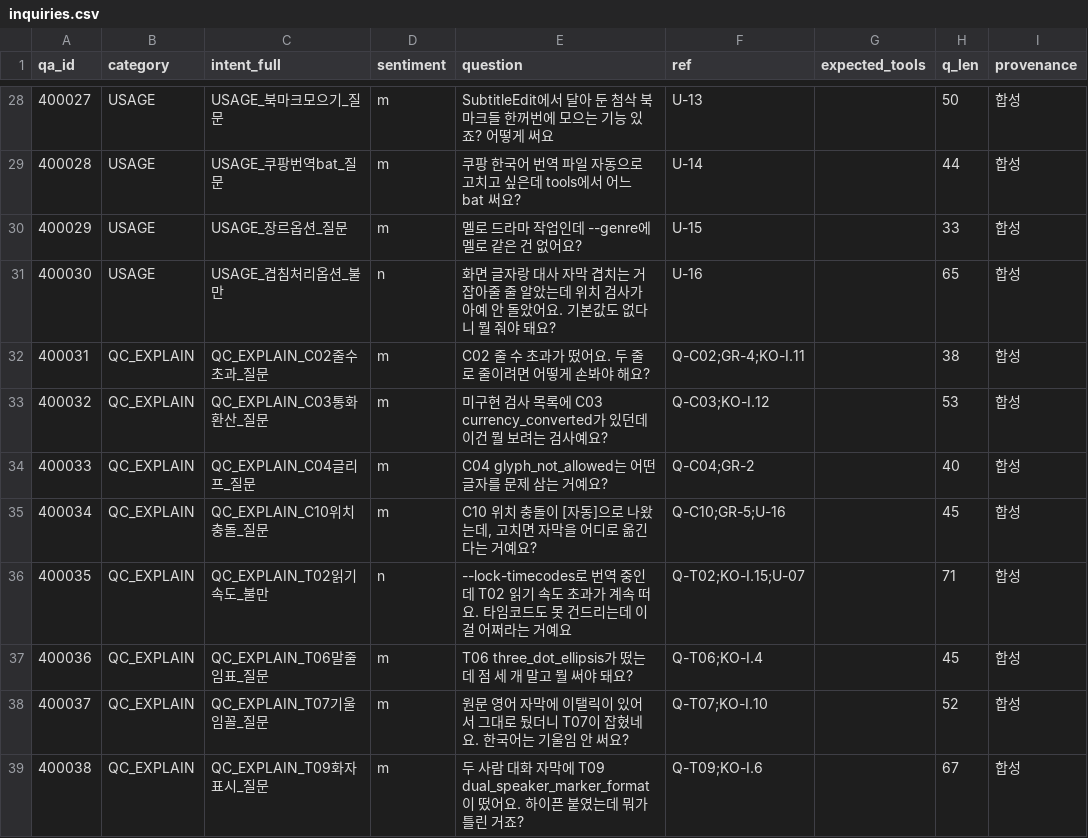
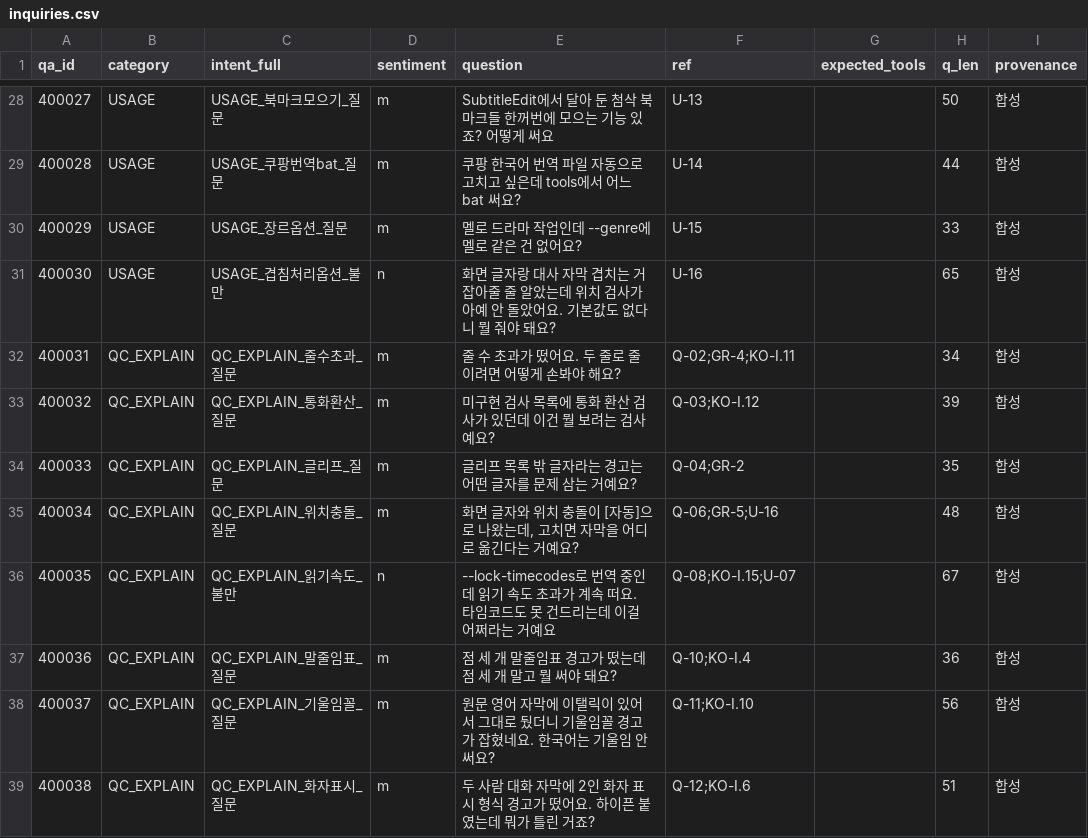
Before and after one commit to tigermorning/subtitle-help-agent, a CSV file: data/inquiries.csv, drawn as a sheet; only a part is shown, gaps mark what is left out; the diff covers the shown part only.

```diff
--- a/data/inquiries.csv
+++ b/data/inquiries.csv
@@ -31,9 +31,9 @@
 400030,USAGE,USAGE_겹침처리옵션_불만,n,화면 글자랑 대사 자막 겹치는 거 잡아줄 줄 알았는데 위치 검사가 아예 안 돌았어요. 기본값도 없다니 뭘 줘야 돼요?,U-16,,65,합성
-400031,QC_EXPLAIN,QC_EXPLAIN_C02줄수초과_질문,m,C02 줄 수 초과가 떴어요. 두 줄로 줄이려면 어떻게 손봐야 해요?,Q-C02;GR-4;KO-I.11,,38,합성
-400032,QC_EXPLAIN,QC_EXPLAIN_C03통화환산_질문,m,미구현 검사 목록에 C03 currency_converted가 있던데 이건 뭘 보려는 검사예요?,Q-C03;KO-I.12,,53,합성
-400033,QC_EXPLAIN,QC_EXPLAIN_C04글리프_질문,m,C04 glyph_not_allowed는 어떤 글자를 문제 삼는 거예요?,Q-C04;GR-2,,40,합성
-400034,QC_EXPLAIN,QC_EXPLAIN_C10위치충돌_질문,m,"C10 위치 충돌이 [자동]으로 나왔는데, 고치면 자막을 어디로 옮긴다는 거예요?",Q-C10;GR-5;U-16,,45,합성
-400035,QC_EXPLAIN,QC_EXPLAIN_T02읽기속도_불만,n,--lock-timecodes로 번역 중인데 T02 읽기 속도 초과가 계속 떠요. 타임코드도 못 건드리는데 이걸 어쩌라는 거예요,Q-T02;KO-I.15;U-07,,71,합성
-400036,QC_EXPLAIN,QC_EXPLAIN_T06말줄임표_질문,m,T06 three_dot_ellipsis가 떴는데 점 세 개 말고 뭘 써야 돼요?,Q-T06;KO-I.4,,45,합성
-400037,QC_EXPLAIN,QC_EXPLAIN_T07기울임꼴_질문,m,원문 영어 자막에 이탤릭이 있어서 그대로 뒀더니 T07이 잡혔네요. 한국어는 기울임 안 써요?,Q-T07;KO-I.10,,52,합성
-400038,QC_EXPLAIN,QC_EXPLAIN_T09화자표시_질문,m,두 사람 대화 자막에 T09 dual_speaker_marker_format이 떴어요. 하이픈 붙였는데 뭐가 틀린 거죠?,Q-T09;KO-I.6,,67,합성
+400031,QC_EXPLAIN,QC_EXPLAIN_줄수초과_질문,m,줄 수 초과가 떴어요. 두 줄로 줄이려면 어떻게 손봐야 해요?,Q-02;GR-4;KO-I.11,,34,합성
+400032,QC_EXPLAIN,QC_EXPLAIN_통화환산_질문,m,미구현 검사 목록에 통화 환산 검사가 있던데 이건 뭘 보려는 검사예요?,Q-03;KO-I.12,,39,합성
+400033,QC_EXPLAIN,QC_EXPLAIN_글리프_질문,m,글리프 목록 밖 글자라는 경고는 어떤 글자를 문제 삼는 거예요?,Q-04;GR-2,,35,합성
+400034,QC_EXPLAIN,QC_EXPLAIN_위치충돌_질문,m,"화면 글자와 위치 충돌이 [자동]으로 나왔는데, 고치면 자막을 어디로 옮긴다는 거예요?",Q-06;GR-5;U-16,,48,합성
+400035,QC_EXPLAIN,QC_EXPLAIN_읽기속도_불만,n,--lock-timecodes로 번역 중인데 읽기 속도 초과가 계속 떠요. 타임코드도 못 건드리는데 이걸 어쩌라는 거예요,Q-08;KO-I.15;U-07,,67,합성
+400036,QC_EXPLAIN,QC_EXPLAIN_말줄임표_질문,m,점 세 개 말줄임표 경고가 떴는데 점 세 개 말고 뭘 써야 돼요?,Q-10;KO-I.4,,36,합성
+400037,QC_EXPLAIN,QC_EXPLAIN_기울임꼴_질문,m,원문 영어 자막에 이탤릭이 있어서 그대로 뒀더니 기울임꼴 경고가 잡혔네요. 한국어는 기울임 안 써요?,Q-11;KO-I.10,,56,합성
+400038,QC_EXPLAIN,QC_EXPLAIN_화자표시_질문,m,두 사람 대화 자막에 2인 화자 표시 형식 경고가 떴어요. 하이픈 붙였는데 뭐가 틀린 거죠?,Q-12;KO-I.6,,51,합성
```
Also changed, not shown: 84 edited cells elsewhere in this file, data/hard_cases.csv, 14 other files.
